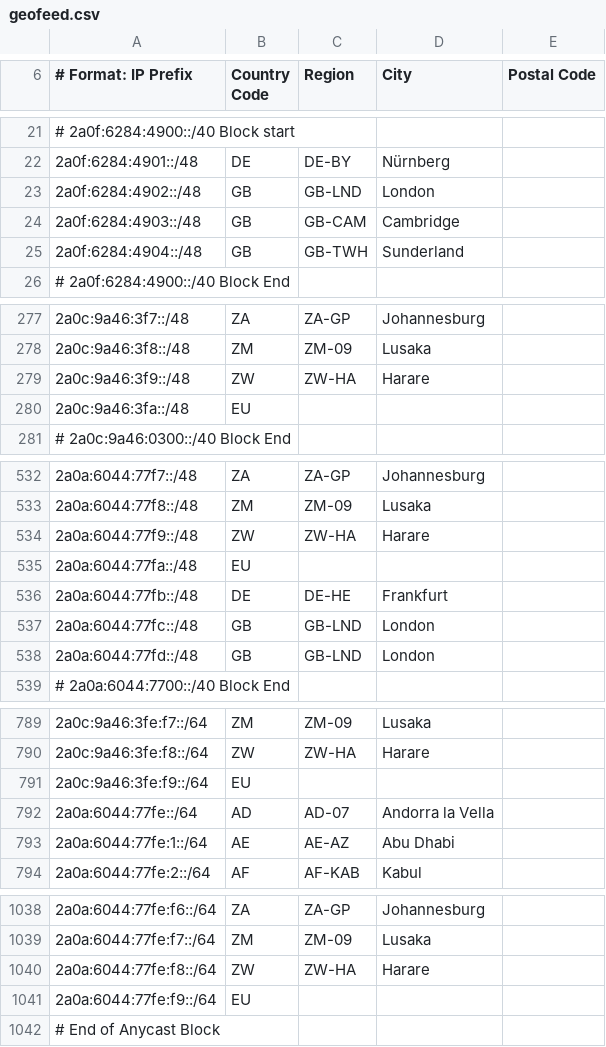
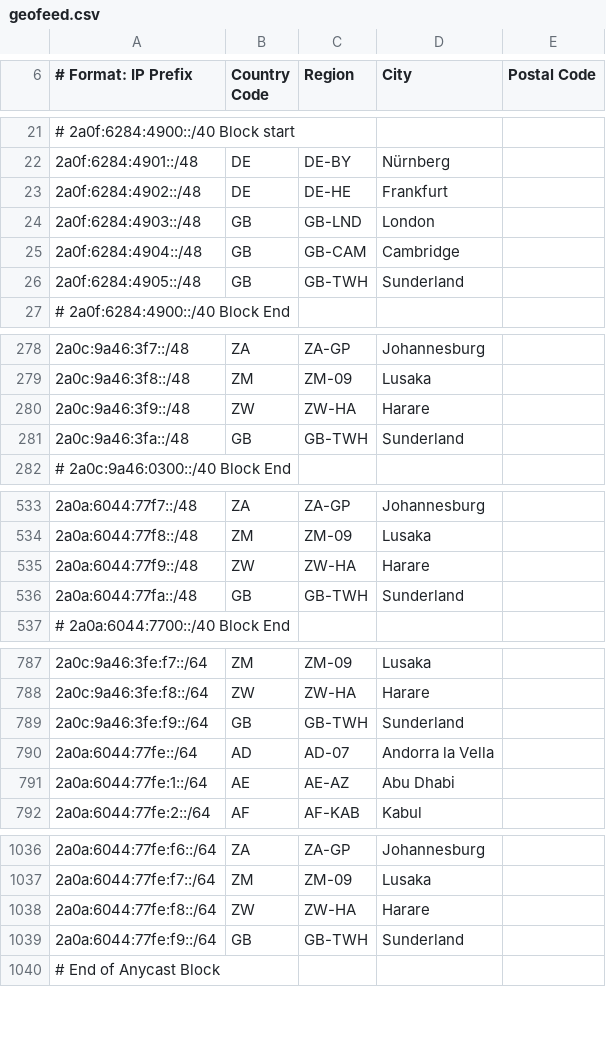
Before and after one commit to orangejx/geofeed, a CSV file: geofeed.csv, drawn as a sheet; only a part is shown, gaps mark what is left out.

Commit message:
fix(geofeed): Correct geolocation entries for Frankfurt and Sunderland
- Updated geofeed.csv to replace incorrect entries for Frankfurt and Sunderland with accurate data.
- Ensured consistency in geographic representation for the UK and Germany.

```diff
--- a/geofeed.csv
+++ b/geofeed.csv
@@ -22,5 +22,6 @@
 2a0f:6284:4901::/48,DE,DE-BY,Nürnberg,
-2a0f:6284:4902::/48,GB,GB-LND,London,
-2a0f:6284:4903::/48,GB,GB-CAM,Cambridge,
-2a0f:6284:4904::/48,GB,GB-TWH,Sunderland,
+2a0f:6284:4902::/48,DE,DE-HE,Frankfurt,
+2a0f:6284:4903::/48,GB,GB-LND,London,
+2a0f:6284:4904::/48,GB,GB-CAM,Cambridge,
+2a0f:6284:4905::/48,GB,GB-TWH,Sunderland,
 # 2a0f:6284:4900::/40 Block End
@@ -279,3 +280,3 @@
 2a0c:9a46:3f9::/48,ZW,ZW-HA,Harare,
-2a0c:9a46:3fa::/48,EU,,,
+2a0c:9a46:3fa::/48,GB,GB-TWH,Sunderland,
 # 2a0c:9a46:0300::/40 Block End
@@ -534,6 +535,3 @@
 2a0a:6044:77f9::/48,ZW,ZW-HA,Harare,
-2a0a:6044:77fa::/48,EU
-2a0a:6044:77fb::/48,DE,DE-HE,Frankfurt,
-2a0a:6044:77fc::/48,GB,GB-LND,London,
-2a0a:6044:77fd::/48,GB,GB-LND,London,
+2a0a:6044:77fa::/48,GB,GB-TWH,Sunderland,
 # 2a0a:6044:7700::/40 Block End
@@ -790,3 +788,3 @@
 2a0c:9a46:3fe:f8::/64,ZW,ZW-HA,Harare,
-2a0c:9a46:3fe:f9::/64,EU,,,
+2a0c:9a46:3fe:f9::/64,GB,GB-TWH,Sunderland,
 2a0a:6044:77fe::/64,AD,AD-07,Andorra la Vella,
@@ -1040,3 +1038,3 @@
 2a0a:6044:77fe:f8::/64,ZW,ZW-HA,Harare,
-2a0a:6044:77fe:f9::/64,EU,,,
+2a0a:6044:77fe:f9::/64,GB,GB-TWH,Sunderland,
 # End of Anycast Block
```
